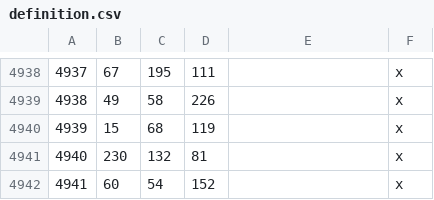
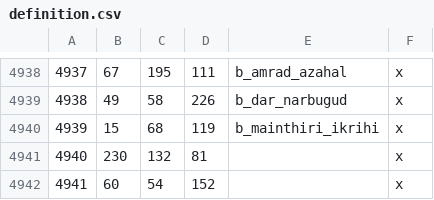
Before and after one commit to terrapass/RealmsInExile-CI-Prototype, a CSV file: LotRRealmsInExileDev/map_data/definition.csv, drawn as a sheet; only a part is shown, gaps mark what is left out; the diff covers the shown part only.

```diff
--- a/LotRRealmsInExileDev/map_data/definition.csv
+++ b/LotRRealmsInExileDev/map_data/definition.csv
@@ -4938,4 +4938,4 @@
-4937;67;195;111;;x
-4938;49;58;226;;x
-4939;15;68;119;;x
+4937;67;195;111;b_amrad_azahal;x;
+4938;49;58;226;b_dar_narbugud;x;
+4939;15;68;119;b_mainthiri_ikrihi;x;
 4940;230;132;81;;x
```
Also changed, not shown: 28 edited cells elsewhere in this file, 10 other files.
